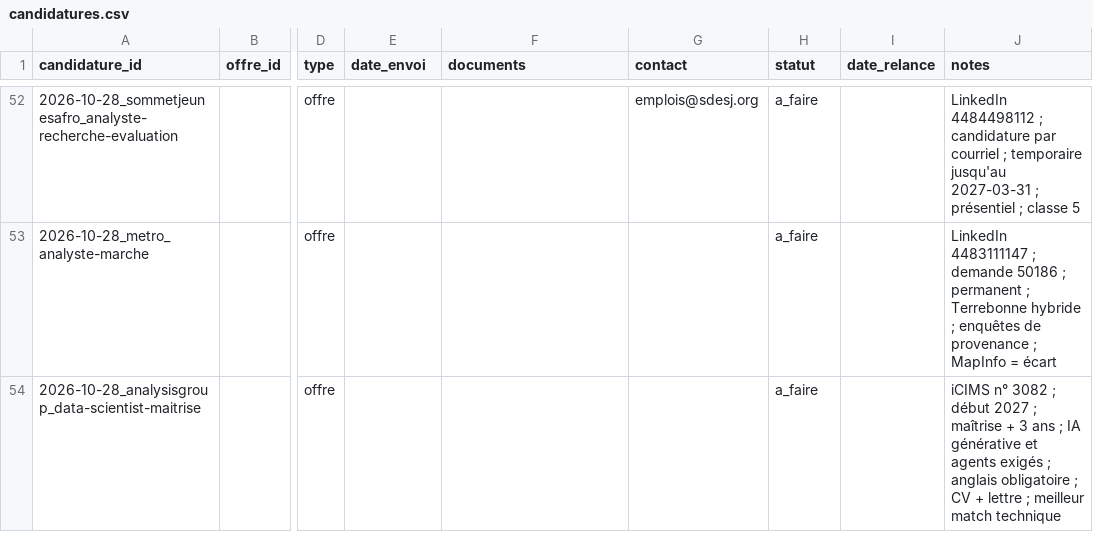
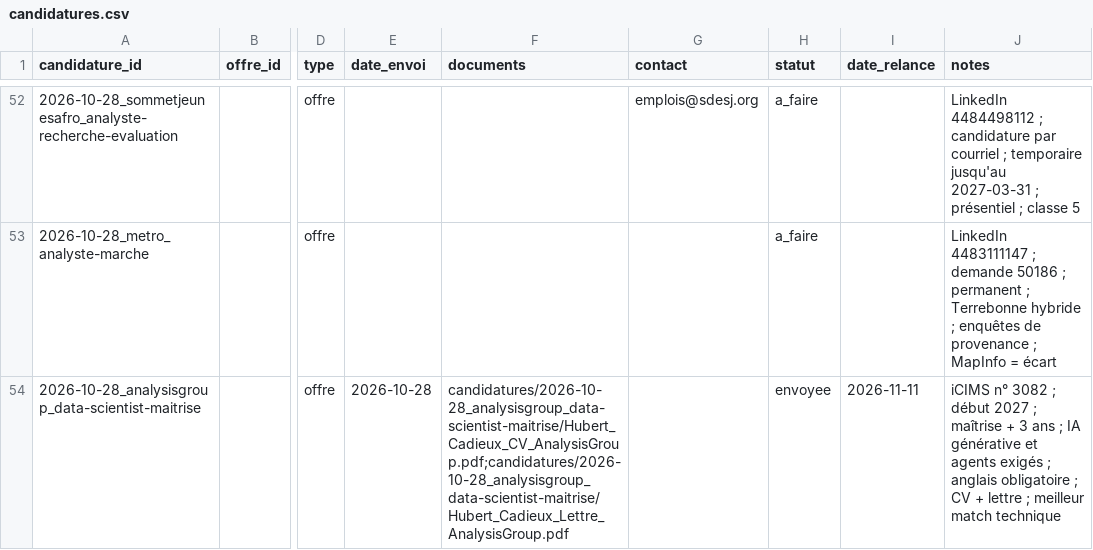
Before and after one commit to hubcad25/job_search, a CSV file: data/candidatures.csv, drawn as a sheet; only a part is shown, gaps mark what is left out; the diff names each change by its address in the sheet, - before the commit and + after, or states it on an @@ line.

```diff
--- a/data/candidatures.csv
+++ b/data/candidatures.csv
-E54 (date_envoi): (empty)
+E54 (date_envoi): 2026-10-28
-F54 (documents): (empty)
+F54 (documents): candidatures/2026-10-28_analysisgroup_data-scientist-maitrise/Hubert_Cadieux_CV_AnalysisGroup.pdf;candidatures/2026-10-28_analysisgroup_data-scientist-maitrise/Hubert_Cadieux_Lettre_AnalysisGroup.pdf
-H54 (statut): a_faire
+H54 (statut): envoyee
-I54 (date_relance): (empty)
+I54 (date_relance): 2026-11-11
```
